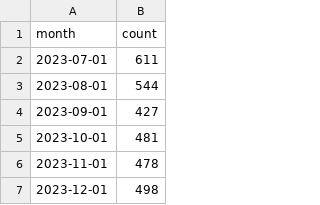
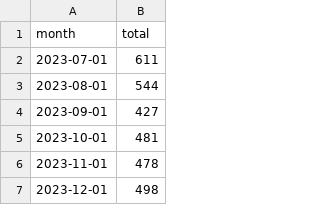
Before and after one commit to dwillis/jour405, a CSV file: data/car_thefts_month.csv, drawn as a sheet; only a part is shown.

Commit message:
updated car_thefts_month.csv

```diff
--- a/data/car_thefts_month.csv
+++ b/data/car_thefts_month.csv
@@ -1,2 +1,2 @@
-month,count
+month,total
 2023-07-01,611
```
